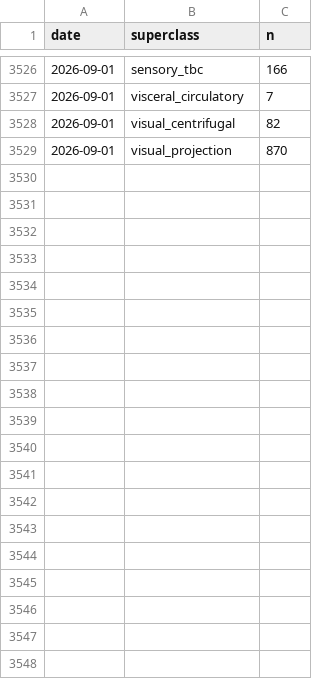
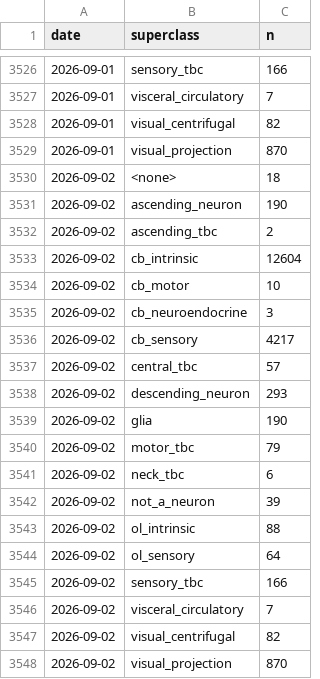
Before and after one commit to flyconnectome/aedesqc, a CSV file: metrics/by_superclass_history.csv, drawn as a sheet; only a part is shown, gaps mark what is left out; the diff names each change by its address in the sheet, - before the commit and + after, or states it on an @@ line.

```diff
--- a/metrics/by_superclass_history.csv
+++ b/metrics/by_superclass_history.csv
+row 3530: 2026-09-02 | <none> | 18
+row 3531: 2026-09-02 | ascending_neuron | 190
+row 3532: 2026-09-02 | ascending_tbc | 2
+row 3533: 2026-09-02 | cb_intrinsic | 12604
+row 3534: 2026-09-02 | cb_motor | 10
+row 3535: 2026-09-02 | cb_neuroendocrine | 3
+row 3536: 2026-09-02 | cb_sensory | 4217
+row 3537: 2026-09-02 | central_tbc | 57
+row 3538: 2026-09-02 | descending_neuron | 293
+row 3539: 2026-09-02 | glia | 190
+row 3540: 2026-09-02 | motor_tbc | 79
+row 3541: 2026-09-02 | neck_tbc | 6
+row 3542: 2026-09-02 | not_a_neuron | 39
+row 3543: 2026-09-02 | ol_intrinsic | 88
+row 3544: 2026-09-02 | ol_sensory | 64
+row 3545: 2026-09-02 | sensory_tbc | 166
+row 3546: 2026-09-02 | visceral_circulatory | 7
+row 3547: 2026-09-02 | visual_centrifugal | 82
+row 3548: 2026-09-02 | visual_projection | 870
```
Also changed, not shown: metrics/annotation_history.csv, metrics/by_status_history.csv, 1 other file.
